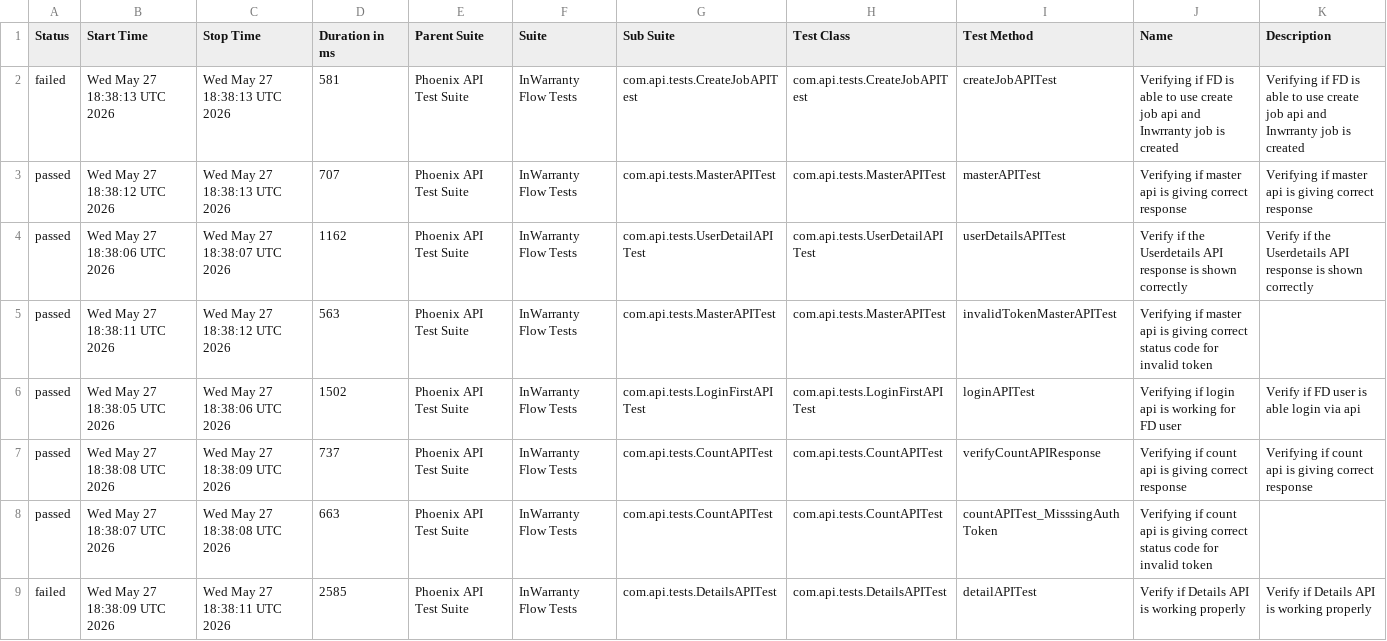
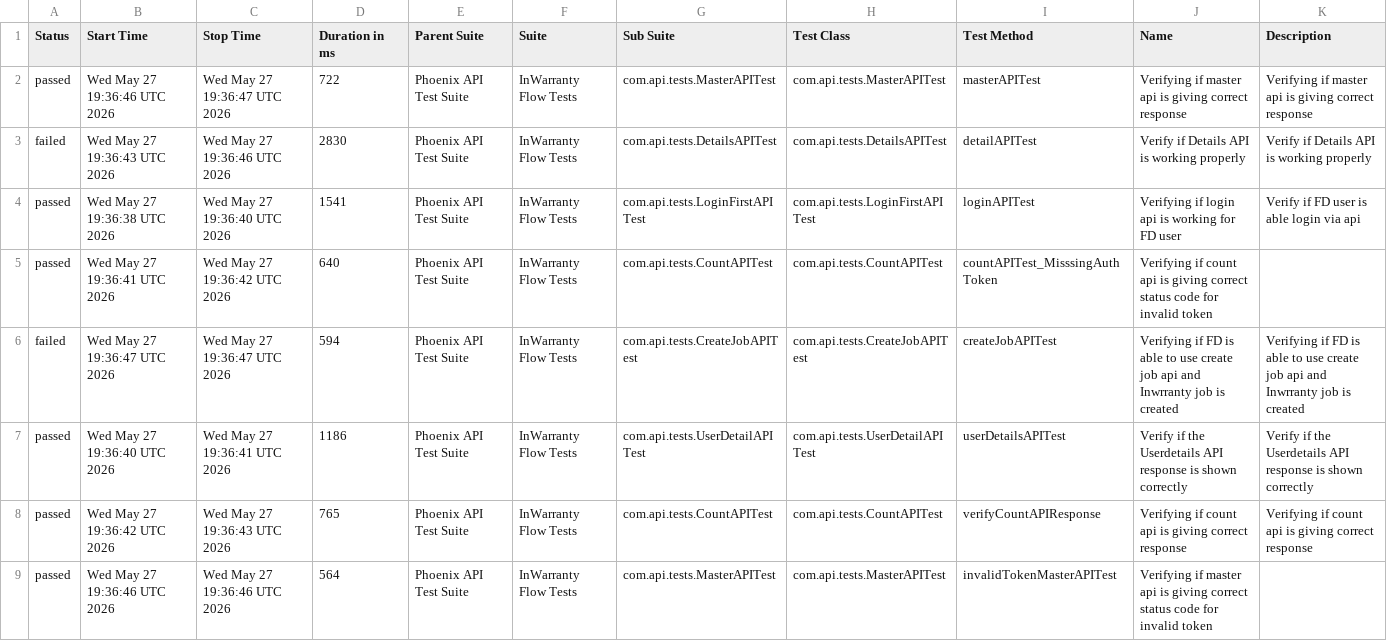
Before and after one commit to taarun96/APIAutomationFrameWork, a CSV file: data/suites.csv, drawn as a sheet.

```diff
--- a/data/suites.csv
+++ b/data/suites.csv
@@ -1,9 +1,9 @@
 "Status","Start Time","Stop Time","Duration in ms","Parent Suite","Suite","Sub Suite","Test Class","Test Method","Name","Description"
-"failed","Wed May 27 18:38:13 UTC 2026","Wed May 27 18:38:13 UTC 2026","581","Phoenix API Test Suite","InWarranty Flow Tests","com.api.tests.CreateJobAPITest","com.api.tests.CreateJobAPITest","createJobAPITest","Verifying if FD is able to use create job api and Inwrranty job is created","Verifying if FD is able to use create job api and Inwrranty job is created"
-"passed","Wed May 27 18:38:12 UTC 2026","Wed May 27 18:38:13 UTC 2026","707","Phoenix API Test Suite","InWarranty Flow Tests","com.api.tests.MasterAPITest","com.api.tests.MasterAPITest","masterAPITest","Verifying if master api is giving correct response","Verifying if master api is giving correct response"
-"passed","Wed May 27 18:38:06 UTC 2026","Wed May 27 18:38:07 UTC 2026","1162","Phoenix API Test Suite","InWarranty Flow Tests","com.api.tests.UserDetailAPITest","com.api.tests.UserDetailAPITest","userDetailsAPITest","Verify if the Userdetails API response is shown correctly","Verify if the Userdetails API response is shown correctly"
-"passed","Wed May 27 18:38:11 UTC 2026","Wed May 27 18:38:12 UTC 2026","563","Phoenix API Test Suite","InWarranty Flow Tests","com.api.tests.MasterAPITest","com.api.tests.MasterAPITest","invalidTokenMasterAPITest","Verifying if master api is giving correct status code for invalid token",""
-"passed","Wed May 27 18:38:05 UTC 2026","Wed May 27 18:38:06 UTC 2026","1502","Phoenix API Test Suite","InWarranty Flow Tests","com.api.tests.LoginFirstAPITest","com.api.tests.LoginFirstAPITest","loginAPITest","Verifying if login api is working for FD user","Verify if FD user is able login via api"
-"passed","Wed May 27 18:38:08 UTC 2026","Wed May 27 18:38:09 UTC 2026","737","Phoenix API Test Suite","InWarranty Flow Tests","com.api.tests.CountAPITest","com.api.tests.CountAPITest","verifyCountAPIResponse","Verifying if count api is giving correct response","Verifying if count api is giving correct response"
-"passed","Wed May 27 18:38:07 UTC 2026","Wed May 27 18:38:08 UTC 2026","663","Phoenix API Test Suite","InWarranty Flow Tests","com.api.tests.CountAPITest","com.api.tests.CountAPITest","countAPITest_MisssingAuthToken","Verifying if count api is giving correct status code for invalid token",""
-"failed","Wed May 27 18:38:09 UTC 2026","Wed May 27 18:38:11 UTC 2026","2585","Phoenix API Test Suite","InWarranty Flow Tests","com.api.tests.DetailsAPITest","com.api.tests.DetailsAPITest","detailAPITest","Verify if Details API is working properly","Verify if Details API is working properly"
+"passed","Wed May 27 19:36:46 UTC 2026","Wed May 27 19:36:47 UTC 2026","722","Phoenix API Test Suite","InWarranty Flow Tests","com.api.tests.MasterAPITest","com.api.tests.MasterAPITest","masterAPITest","Verifying if master api is giving correct response","Verifying if master api is giving correct response"
+"failed","Wed May 27 19:36:43 UTC 2026","Wed May 27 19:36:46 UTC 2026","2830","Phoenix API Test Suite","InWarranty Flow Tests","com.api.tests.DetailsAPITest","com.api.tests.DetailsAPITest","detailAPITest","Verify if Details API is working properly","Verify if Details API is working properly"
+"passed","Wed May 27 19:36:38 UTC 2026","Wed May 27 19:36:40 UTC 2026","1541","Phoenix API Test Suite","InWarranty Flow Tests","com.api.tests.LoginFirstAPITest","com.api.tests.LoginFirstAPITest","loginAPITest","Verifying if login api is working for FD user","Verify if FD user is able login via api"
+"passed","Wed May 27 19:36:41 UTC 2026","Wed May 27 19:36:42 UTC 2026","640","Phoenix API Test Suite","InWarranty Flow Tests","com.api.tests.CountAPITest","com.api.tests.CountAPITest","countAPITest_MisssingAuthToken","Verifying if count api is giving correct status code for invalid token",""
+"failed","Wed May 27 19:36:47 UTC 2026","Wed May 27 19:36:47 UTC 2026","594","Phoenix API Test Suite","InWarranty Flow Tests","com.api.tests.CreateJobAPITest","com.api.tests.CreateJobAPITest","createJobAPITest","Verifying if FD is able to use create job api and Inwrranty job is created","Verifying if FD is able to use create job api and Inwrranty job is created"
+"passed","Wed May 27 19:36:40 UTC 2026","Wed May 27 19:36:41 UTC 2026","1186","Phoenix API Test Suite","InWarranty Flow Tests","com.api.tests.UserDetailAPITest","com.api.tests.UserDetailAPITest","userDetailsAPITest","Verify if the Userdetails API response is shown correctly","Verify if the Userdetails API response is shown correctly"
+"passed","Wed May 27 19:36:42 UTC 2026","Wed May 27 19:36:43 UTC 2026","765","Phoenix API Test Suite","InWarranty Flow Tests","com.api.tests.CountAPITest","com.api.tests.CountAPITest","verifyCountAPIResponse","Verifying if count api is giving correct response","Verifying if count api is giving correct response"
+"passed","Wed May 27 19:36:46 UTC 2026","Wed May 27 19:36:46 UTC 2026","564","Phoenix API Test Suite","InWarranty Flow Tests","com.api.tests.MasterAPITest","com.api.tests.MasterAPITest","invalidTokenMasterAPITest","Verifying if master api is giving correct status code for invalid token",""
```
Also changed, not shown: data/behaviors.csv, 56 other files.
